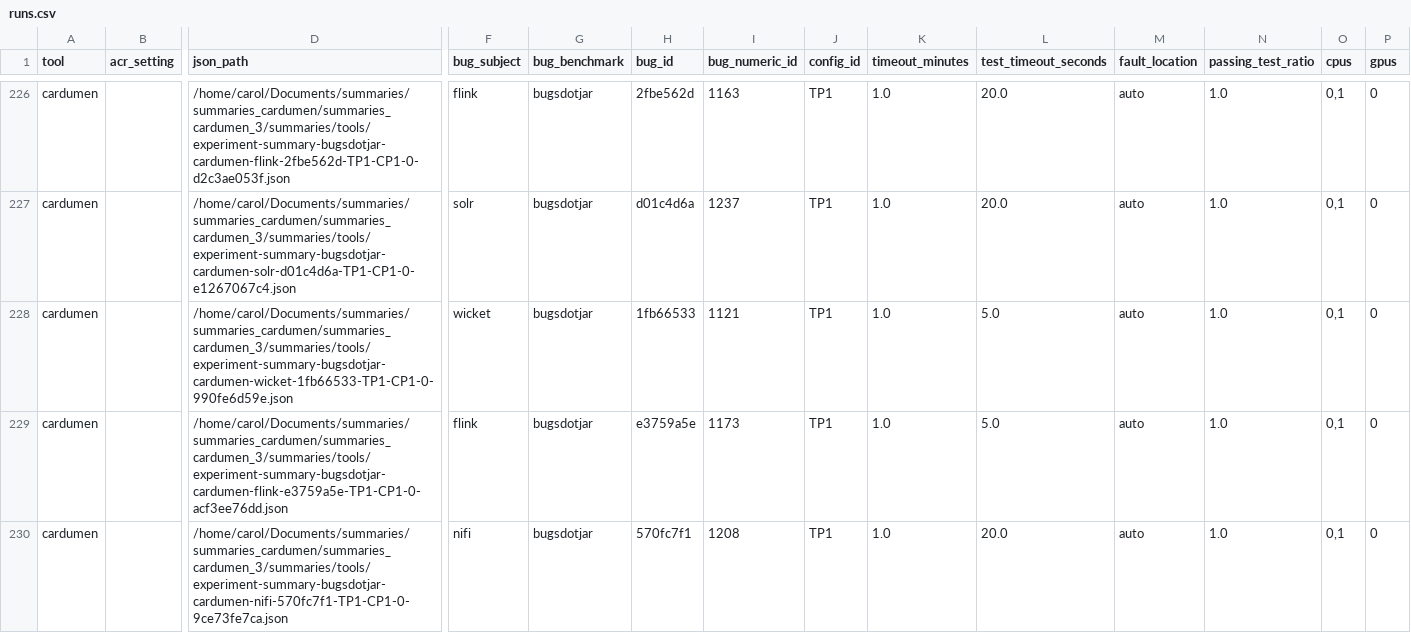
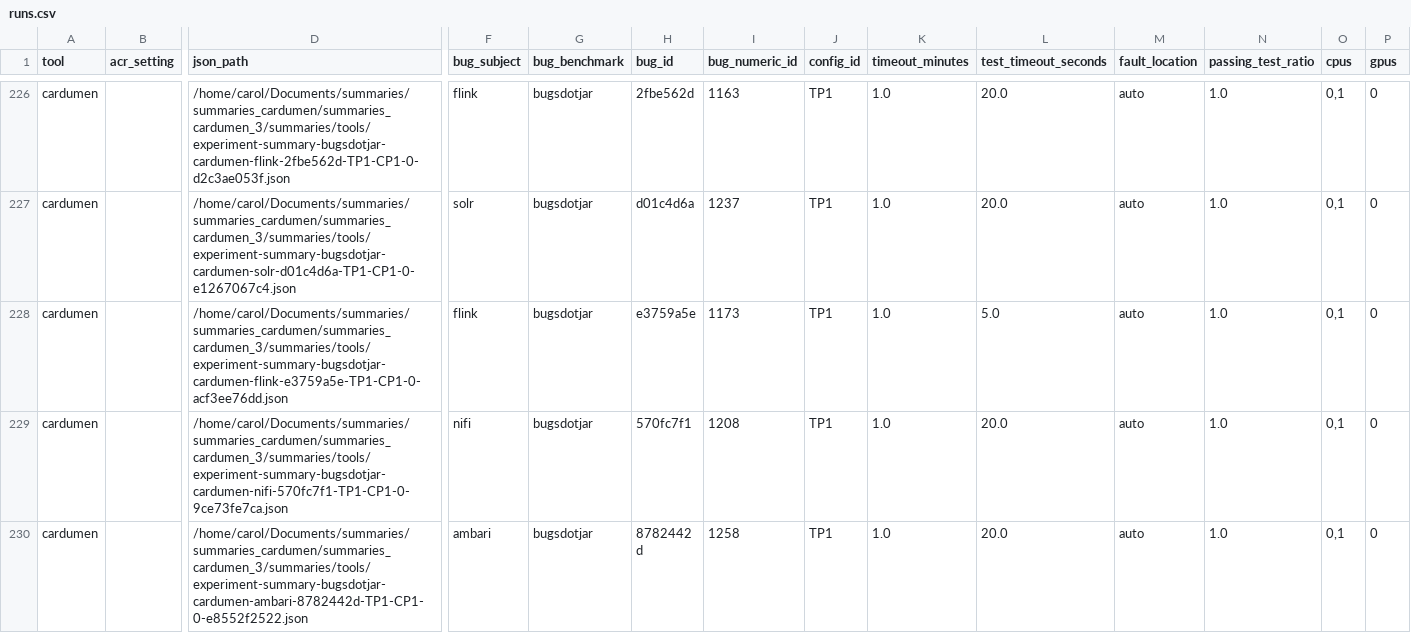
Before and after one commit to carolhanna01/HotFixEmpiricalAPR, a CSV file: out/runs.csv, drawn as a sheet; only a part is shown, gaps mark what is left out; the shorter side is filled out with more unchanged rows; rows hold the shown columns only; the diff names each change by its address in the sheet, - before the commit and + after, or states it on an @@ line.

```diff
--- a/out/runs.csv
+++ b/out/runs.csv
-row 228: cardumen |  | /home/carol/Documents/summaries/summaries_cardumen/summaries_cardumen_3/summaries/tools/experiment-summary-bugsdotjar-cardumen-wicket-1fb66533-TP1-CP1-0-990fe6d59e.json | wicket | bugsdotjar | 1fb66533 | 1121 | TP1 | 1.0 | 5.0 | auto | 1.0 | 0,1 | 0
```
Also changed, not shown: 12 other files.
